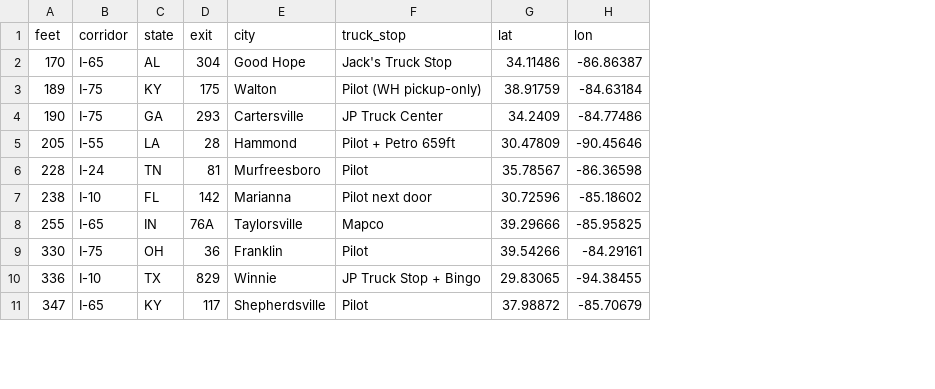
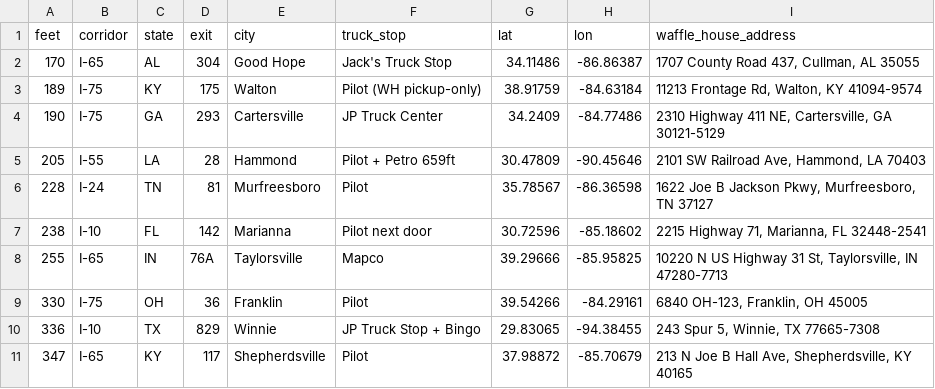
Before and after one commit to 5w311/WafflePost, a CSV file: data/atlas.csv, drawn as a sheet; only a part is shown; the diff names each change by its address in the sheet, - before the commit and + after, or states it on an @@ line.

```diff
--- a/data/atlas.csv
+++ b/data/atlas.csv
+column I (waffle_house_address), rows 2-11: 1707 County Road 437, Cullman, AL 35055 | 11213 Frontage Rd, Walton, KY 41094-9574 | 2310 Highway 411 NE, Cartersville, GA 30121-5129 | 2101 SW Railroad Ave, Hammond, LA 70403 | 1622 Joe B Jackson Pkwy, Murfreesboro, TN 37127 | 2215 Highway 71, Marianna, FL 32448-2541 | 10220 N US Highway 31 St, Taylorsville, IN 47280-7713 | 6840 OH-123, Franklin, OH 45005 | 243 Spur 5, Winnie, TX 77665-7308 | 213 N Joe B Hall Ave, Shepherdsville, KY 40165
```
Also changed, not shown: 4 other files.
